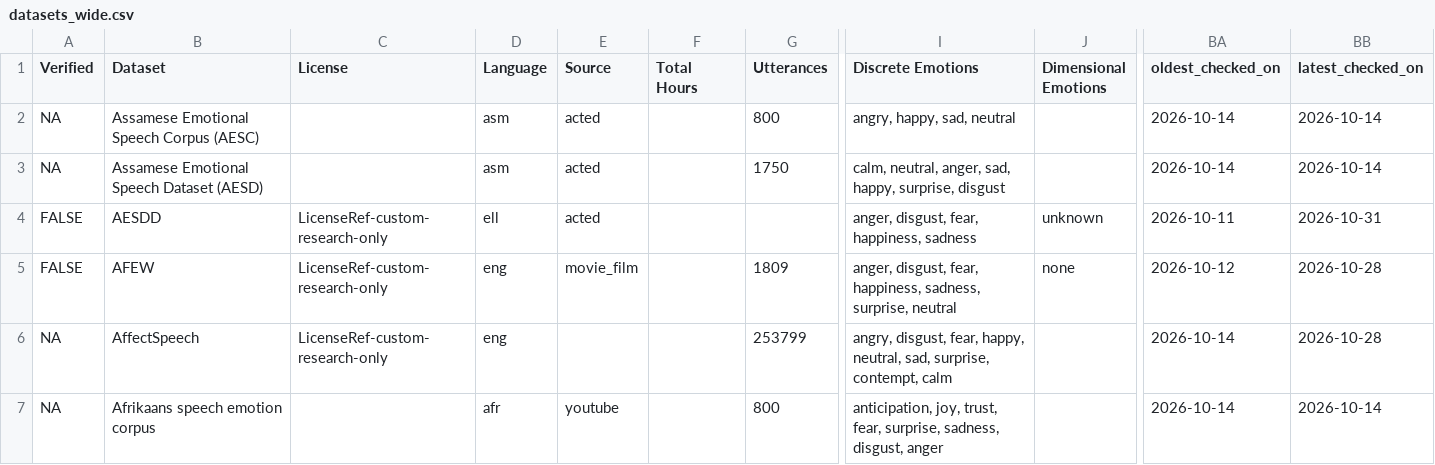
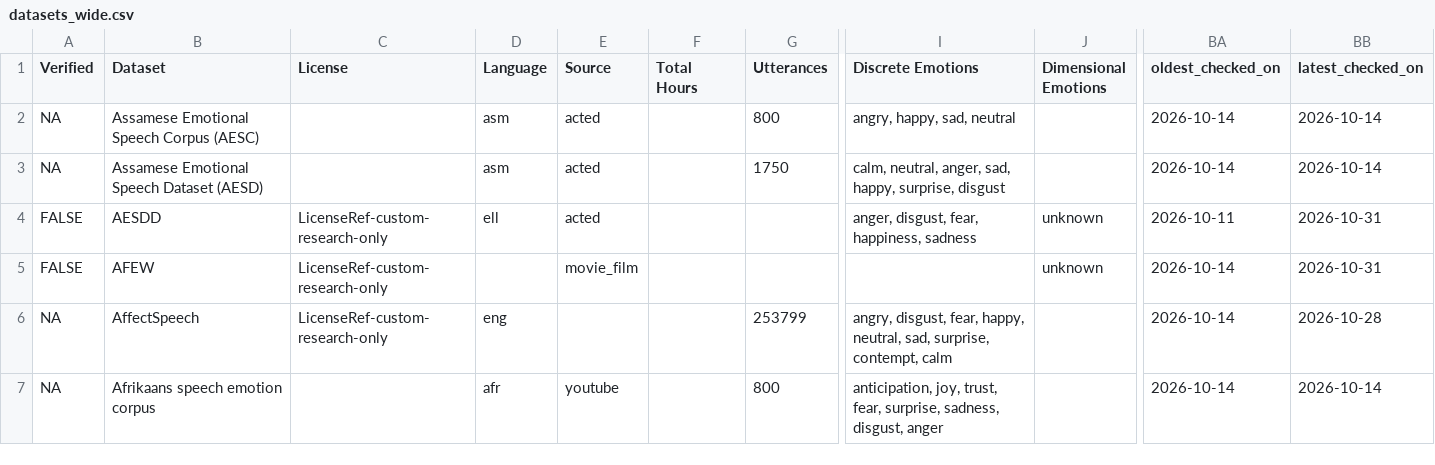
Before and after one commit to itoten/ser_dataset_db, a CSV file: views/datasets_wide.csv, drawn as a sheet; only a part is shown, gaps mark what is left out; the diff names each change by its address in the sheet, - before the commit and + after, or states it on an @@ line.

```diff
--- a/views/datasets_wide.csv
+++ b/views/datasets_wide.csv
-D5 (Language): eng
+D5 (Language): (empty)
-G5 (Utterances): 1809
+G5 (Utterances): (empty)
-I5 (Discrete Emotions): anger, disgust, fear, happiness, sadness, surprise, neutral
+I5 (Discrete Emotions): (empty)
-J5 (Dimensional Emotions): none
+J5 (Dimensional Emotions): unknown
-BA5 (oldest_checked_on): 2026-10-12
+BA5 (oldest_checked_on): 2026-10-14
-BB5 (latest_checked_on): 2026-10-28
+BB5 (latest_checked_on): 2026-10-31
```
Also changed, not shown: data/datasets.csv, 1 other file.
